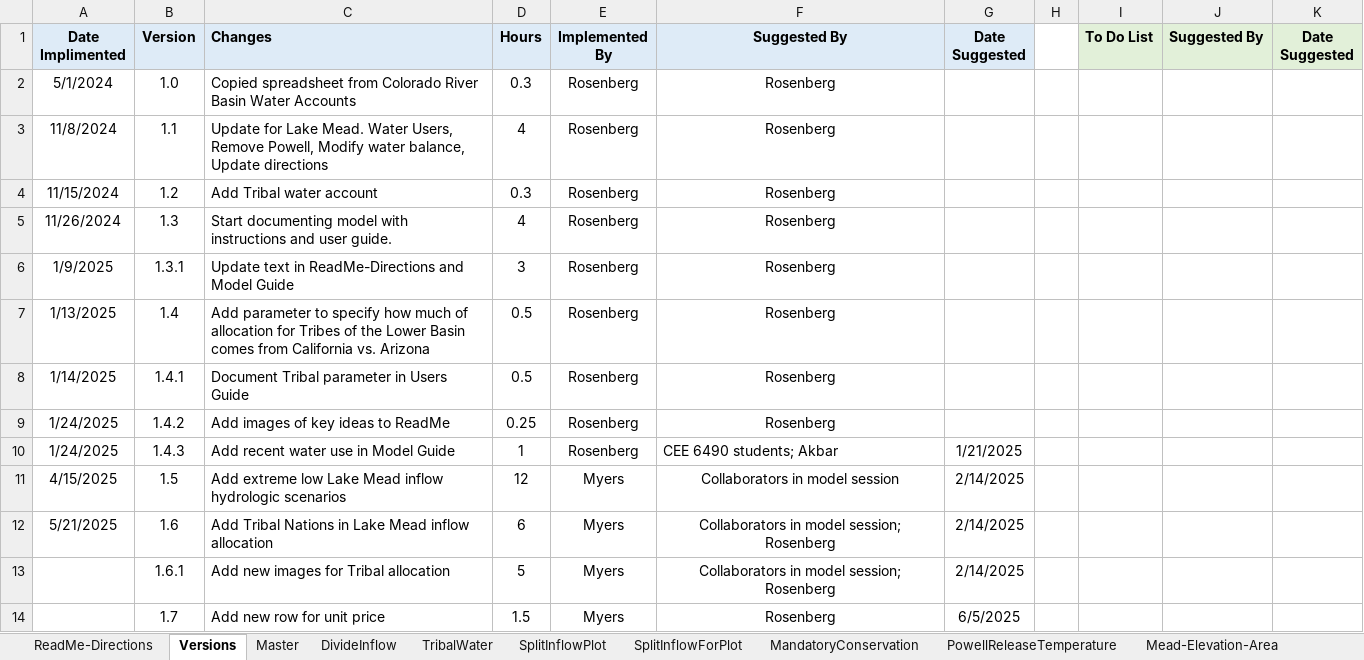
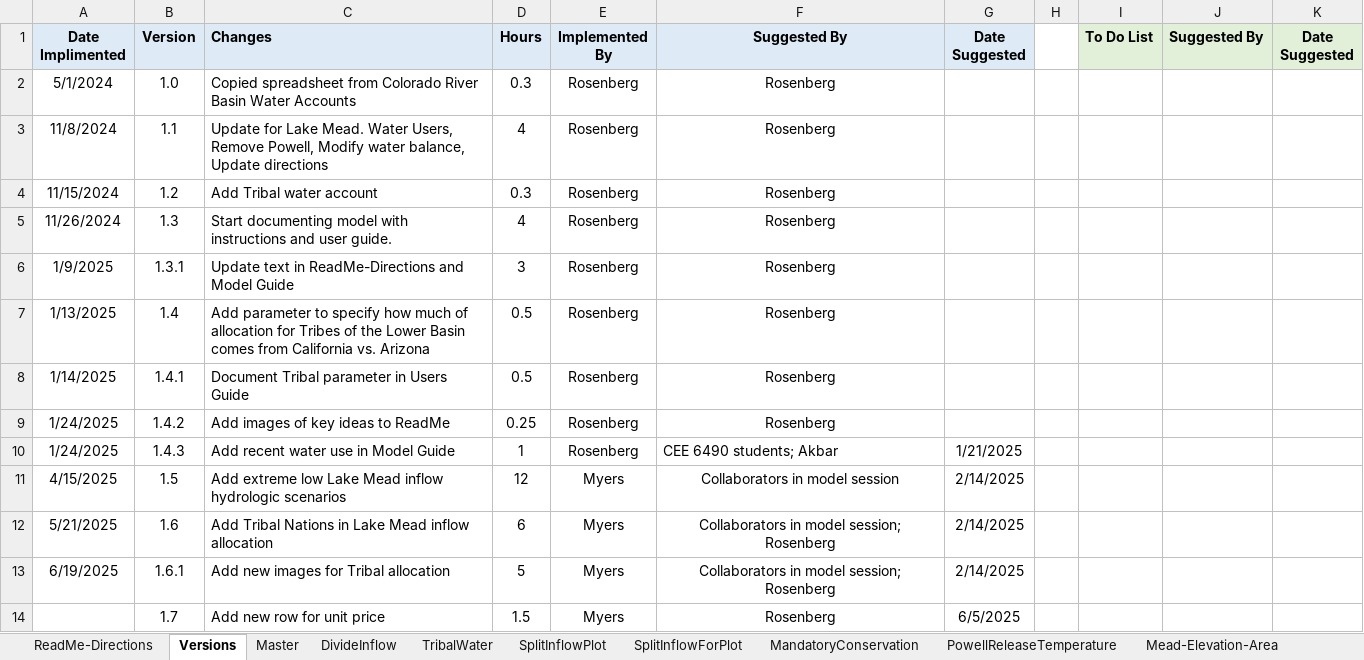
Before and after one commit to dzeke/ColoradoRiverCollaborate, an Excel workbook: LakeMeadWaterBankDivideInflow/LakeMeadWaterBankDivideInflow.xlsx, sheet Versions, drawn as a sheet; values as stored, in another font and other column widths than the file's, no borders; the diff names each change by its address in the sheet, - before the commit and + after, or states it on an @@ line.

```diff
--- a/LakeMeadWaterBankDivideInflow/LakeMeadWaterBankDivideInflow.xlsx (sheet Versions)
+++ b/LakeMeadWaterBankDivideInflow/LakeMeadWaterBankDivideInflow.xlsx (sheet Versions)
-A13 (Date Implimented): (empty)
+A13 (Date Implimented): 6/19/2025
```
Also changed, not shown: sheet ReadMe-Directions, charts or pictures, 2 other files.
